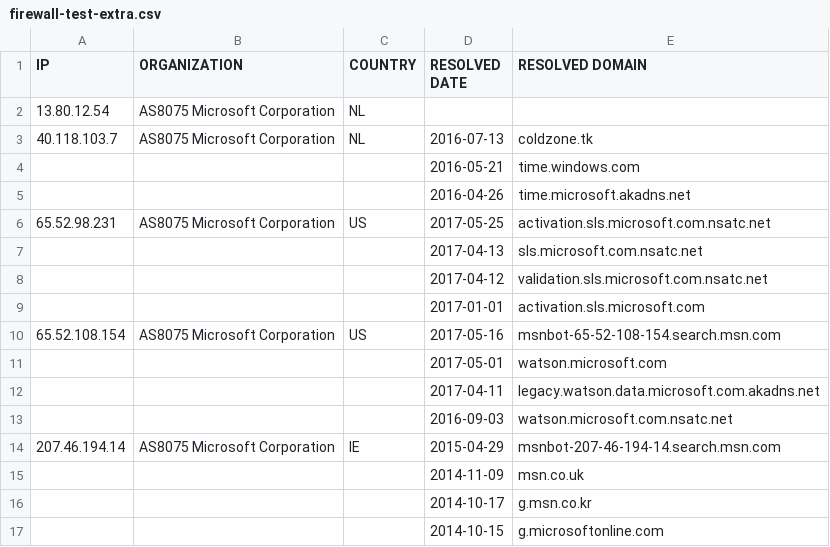
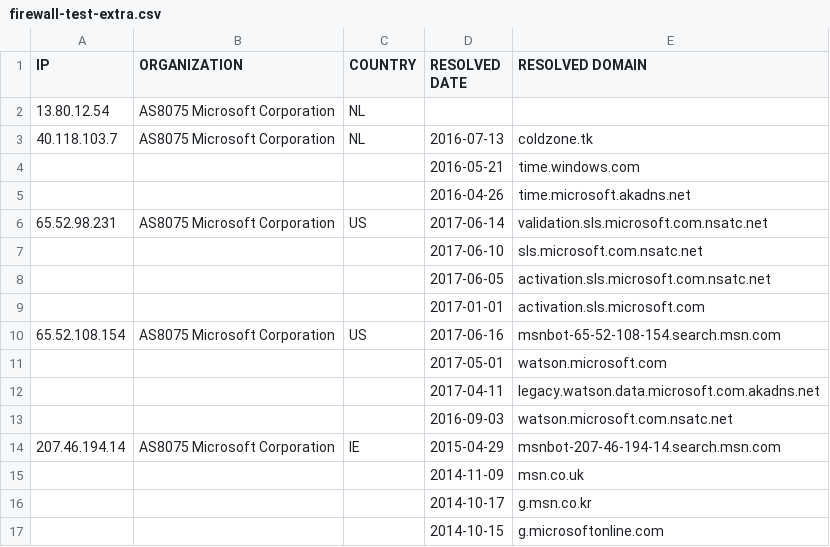
Before and after one commit to zyh001/WindowsSpyBlocker, a CSV file: logs/win7/firewall-test-extra.csv, drawn as a sheet; only a part is shown.

```diff
--- a/logs/win7/firewall-test-extra.csv
+++ b/logs/win7/firewall-test-extra.csv
@@ -5,7 +5,7 @@ IP,ORGANIZATION,COUNTRY,RESOLVED DATE,RESOLVED DOMAIN
 ,,,2016-04-26,time.microsoft.akadns.net
-65.52.98.231,AS8075 Microsoft Corporation,US,2017-05-25,activation.sls.microsoft.com.nsatc.net
-,,,2017-04-13,sls.microsoft.com.nsatc.net
-,,,2017-04-12,validation.sls.microsoft.com.nsatc.net
+65.52.98.231,AS8075 Microsoft Corporation,US,2017-06-14,validation.sls.microsoft.com.nsatc.net
+,,,2017-06-10,sls.microsoft.com.nsatc.net
+,,,2017-06-05,activation.sls.microsoft.com.nsatc.net
 ,,,2017-01-01,activation.sls.microsoft.com
-65.52.108.154,AS8075 Microsoft Corporation,US,2017-05-16,msnbot-65-52-108-154.search.msn.com
+65.52.108.154,AS8075 Microsoft Corporation,US,2017-06-16,msnbot-65-52-108-154.search.msn.com
 ,,,2017-05-01,watson.microsoft.com
```
Also changed, not shown: logs/win7/firewall-test-update.csv, logs/win7/proxifier-hosts-count.csv, 11 other files.
